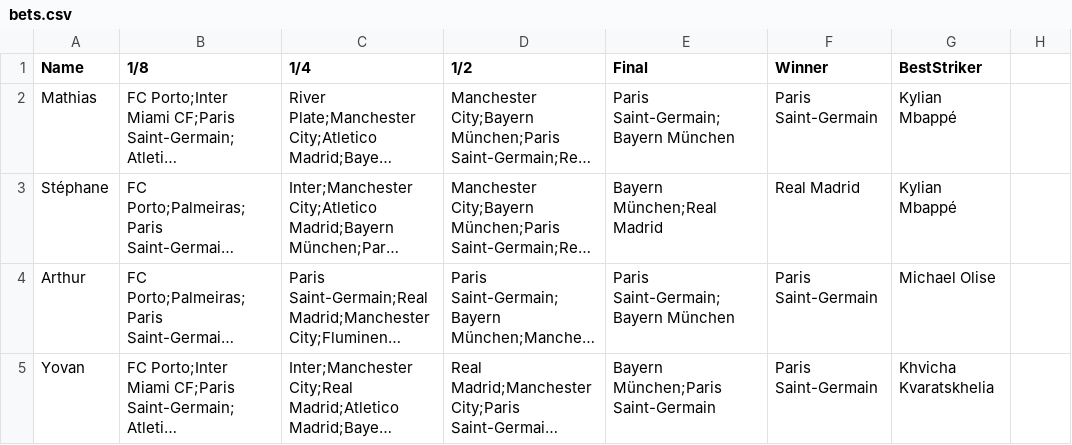
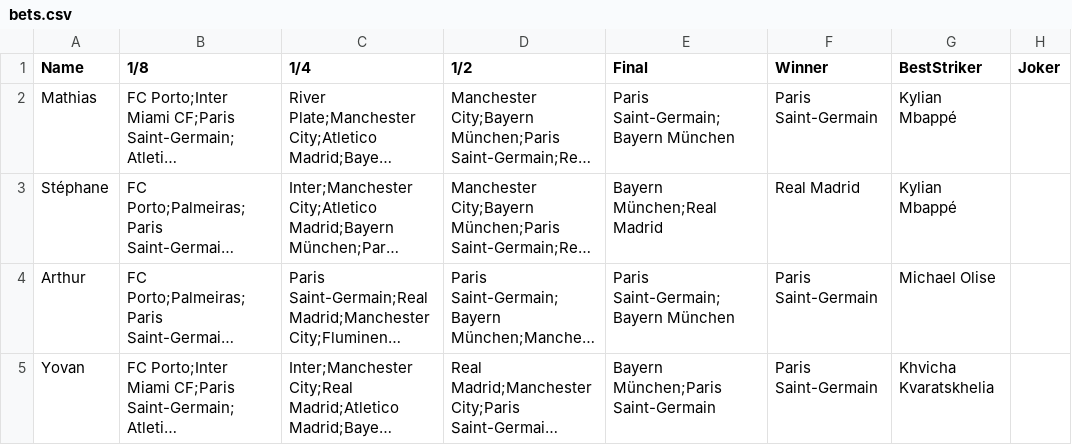
Before and after one commit to Mathias-rnd/club-world-cup-app, a CSV file: bets.csv, drawn as a sheet; long unchanged cells end in …; the diff names each change by its address in the sheet, - before the commit and + after, or states it on an @@ line.

Commit message:
joker system

```diff
--- a/bets.csv
+++ b/bets.csv
-H1: (empty)
+H1: Joker
```
Also changed, not shown: 5 other files.
